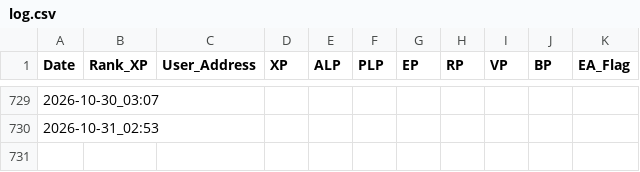
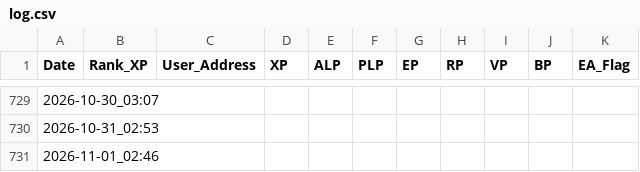
Before and after one commit to wonspacemagic/LXP-L, a CSV file: log.csv, drawn as a sheet; only a part is shown, gaps mark what is left out.

```diff
--- a/log.csv
+++ b/log.csv
@@ -730 +730,2 @@ Date,Rank_XP,User_Address,XP,ALP,PLP,EP,RP,VP,BP,EA_Flag
 2026-10-31_02:53,,,,,,,,,,
+2026-11-01_02:46,,,,,,,,,,
```
